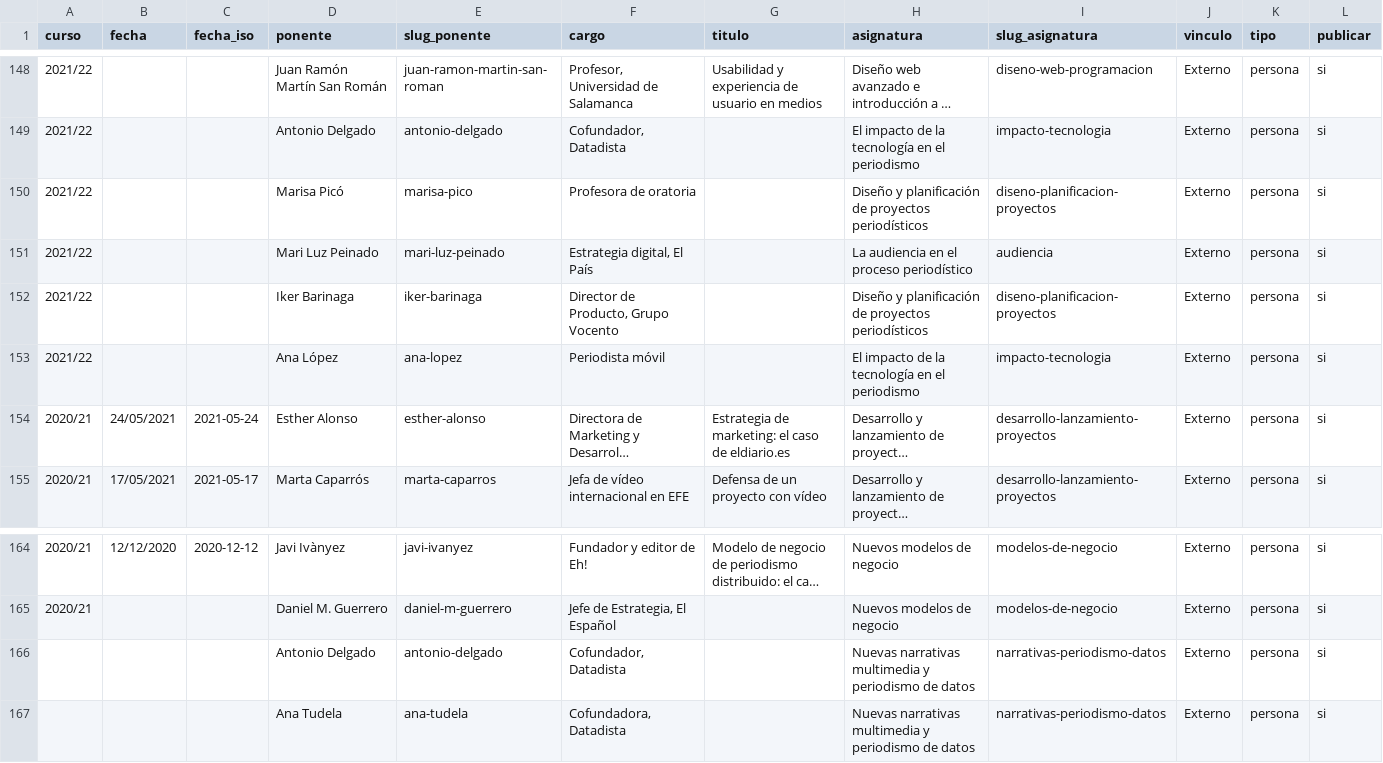
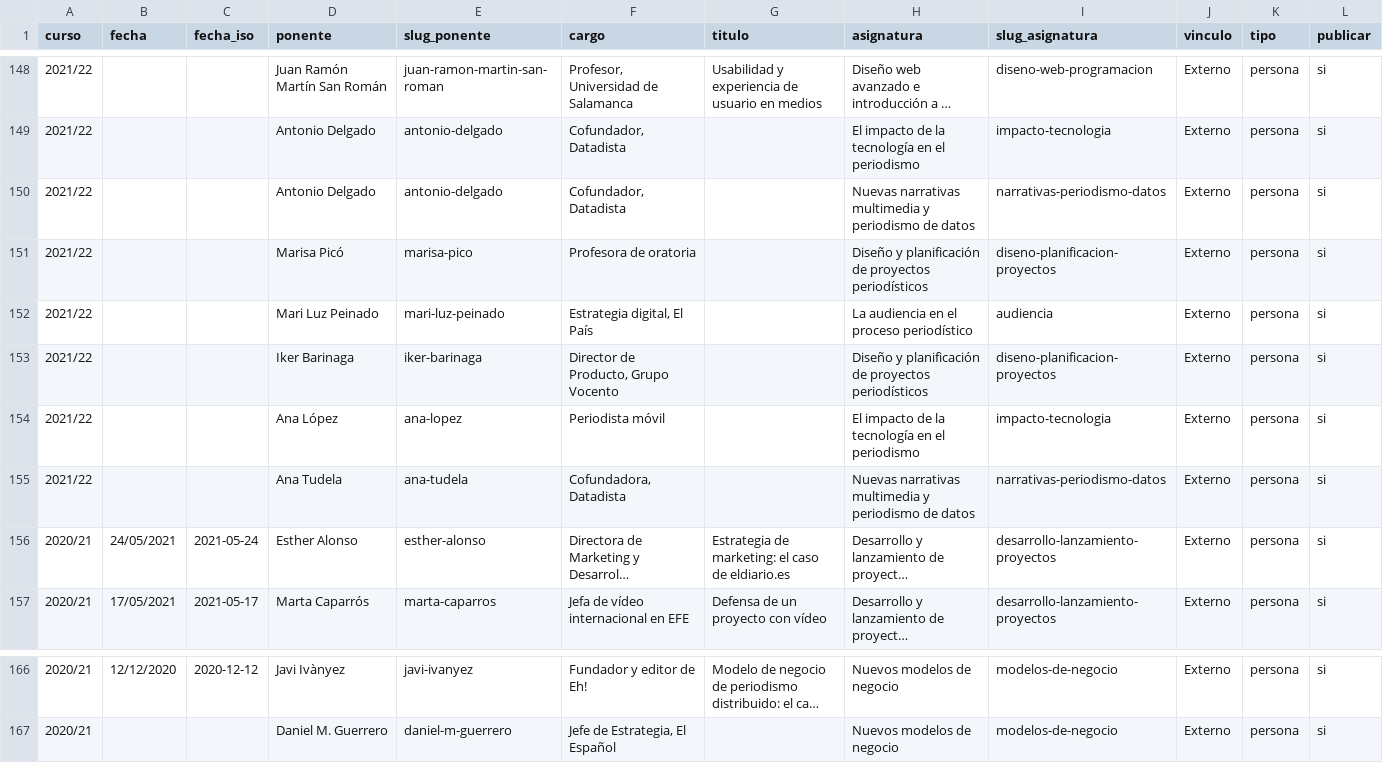
Before and after one commit to mipumh/mipumh.github.io, a CSV file: _data/ponentes.csv, drawn as a sheet; only a part is shown, gaps mark what is left out; long unchanged cells end in …; removed rows and columns are numbered as before the commit, all else as after; the diff names each change by its address in the sheet, - before the commit and + after, or states it on an @@ line.

```diff
--- a/_data/ponentes.csv
+++ b/_data/ponentes.csv
+row 150: 2021/22 |  |  | Antonio Delgado | antonio-delgado | Cofundador, Datadista |  | Nuevas narrativas multimedia y periodismo de datos | narrativas-periodismo-datos | Externo | persona | si
+row 155: 2021/22 |  |  | Ana Tudela | ana-tudela | Cofundadora, Datadista |  | Nuevas narrativas multimedia y periodismo de datos | narrativas-periodismo-datos | Externo | persona | si
-row 166:  |  |  | Antonio Delgado | antonio-delgado | Cofundador, Datadista |  | Nuevas narrativas multimedia y periodismo de datos | narrativas-periodismo-datos | Externo | persona | si
-row 167:  |  |  | Ana Tudela | ana-tudela | Cofundadora, Datadista |  | Nuevas narrativas multimedia y periodismo de datos | narrativas-periodismo-datos | Externo | persona | si
```
Also changed, not shown: _tools/ponentes_extra.csv.
